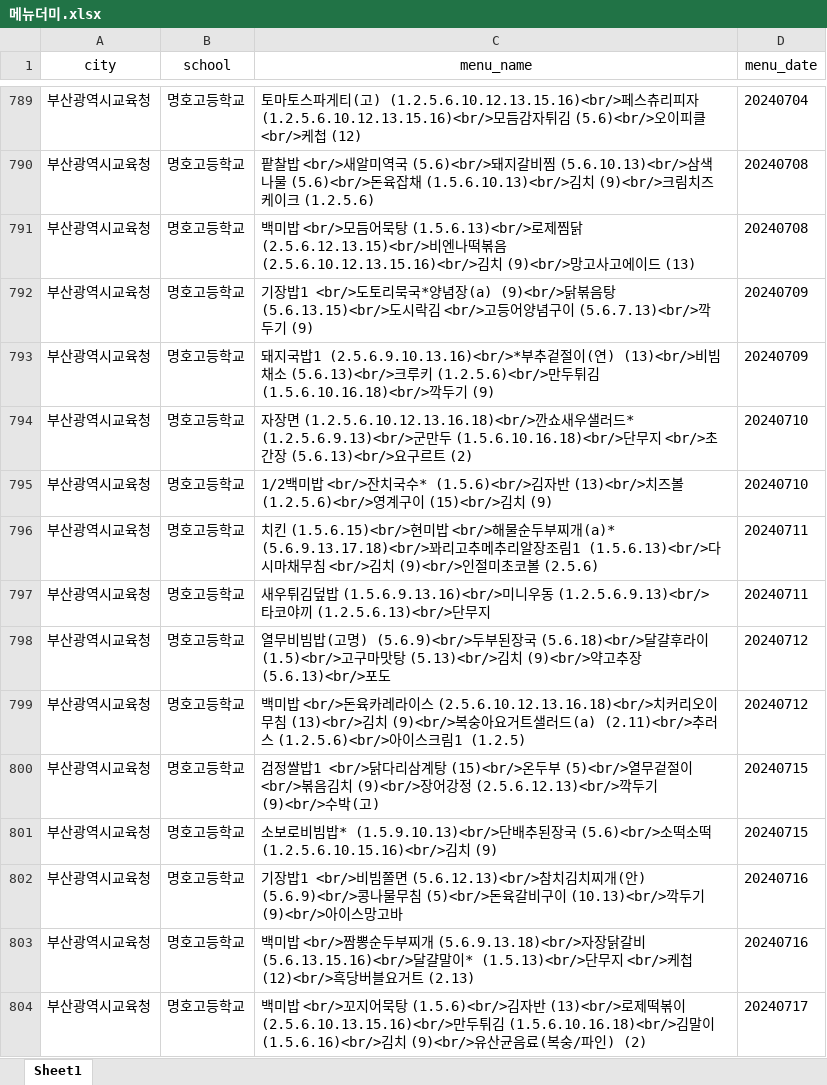
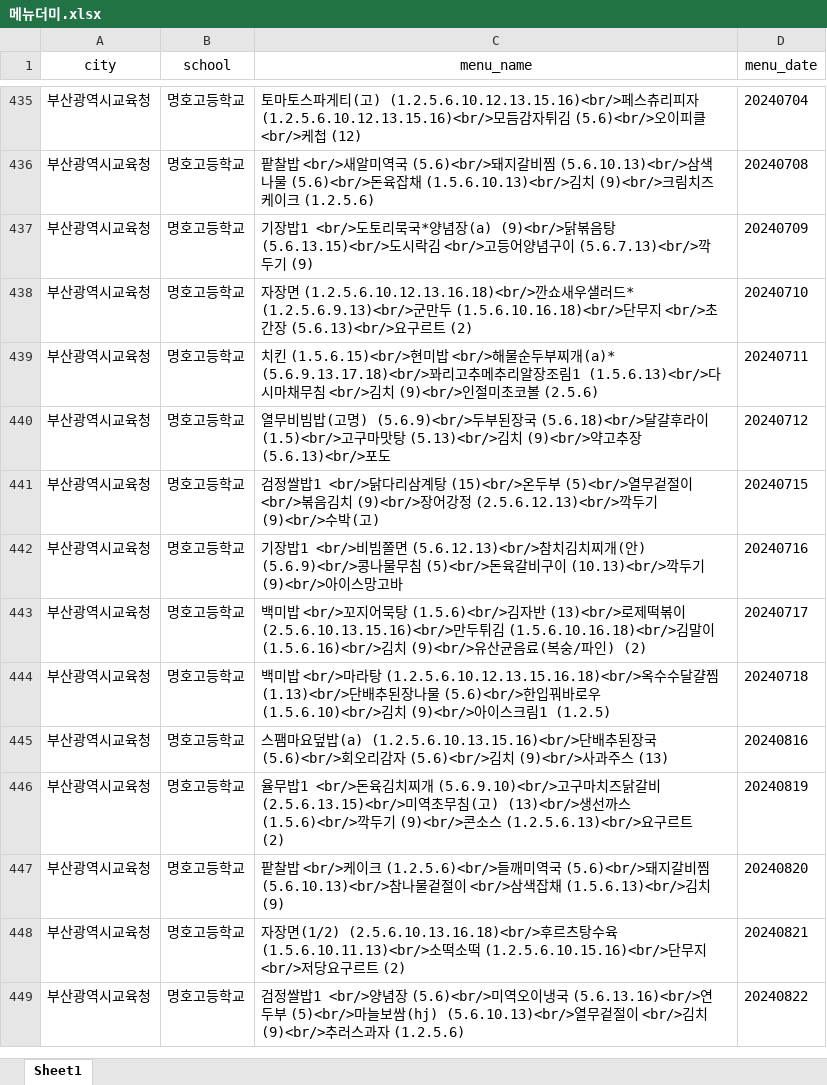
Before and after one commit to leesanghyeok523/Baperang, an Excel workbook: backend/baperang/src/main/resources/메뉴더미.xlsx, sheet Sheet1, drawn as a sheet; only a part is shown, gaps mark what is left out; the shorter side is filled out with more unchanged rows; values as stored, in another font and other column widths than the file's, no borders; the diff covers the shown part only; the diff names each change by its address in the sheet, - before the commit and + after, or states it on an @@ line.

```diff
--- a/backend/baperang/src/main/resources/메뉴더미.xlsx (sheet Sheet1)
+++ b/backend/baperang/src/main/resources/메뉴더미.xlsx (sheet Sheet1)
-row 791: 부산광역시교육청 | 명호고등학교 | 백미밥 <br/>모듬어묵탕 (1.5.6.13)<br/>로제찜닭 (2.5.6.12.13.15)<br/>비엔나떡볶음 (2.5.6.10.12.13.15.16)<br/>김치 (9)<br/>망고사고에이드 (13) | 20240708
-row 793: 부산광역시교육청 | 명호고등학교 | 돼지국밥1 (2.5.6.9.10.13.16)<br/>*부추겉절이(연) (13)<br/>비빔채소 (5.6.13)<br/>크루키 (1.2.5.6)<br/>만두튀김 (1.5.6.10.16.18)<br/>깍두기 (9) | 20240709
-row 795: 부산광역시교육청 | 명호고등학교 | 1/2백미밥 <br/>잔치국수* (1.5.6)<br/>김자반 (13)<br/>치즈볼 (1.2.5.6)<br/>영계구이 (15)<br/>김치 (9) | 20240710
-row 797: 부산광역시교육청 | 명호고등학교 | 새우튀김덮밥 (1.5.6.9.13.16)<br/>미니우동 (1.2.5.6.9.13)<br/>타코야끼 (1.2.5.6.13)<br/>단무지 | 20240711
-row 799: 부산광역시교육청 | 명호고등학교 | 백미밥 <br/>돈육카레라이스 (2.5.6.10.12.13.16.18)<br/>치커리오이무침 (13)<br/>김치 (9)<br/>복숭아요거트샐러드(a) (2.11)<br/>추러스 (1.2.5.6)<br/>아이스크림1 (1.2.5) | 20240712
-row 801: 부산광역시교육청 | 명호고등학교 | 소보로비빔밥* (1.5.9.10.13)<br/>단배추된장국 (5.6)<br/>소떡소떡 (1.2.5.6.10.15.16)<br/>김치 (9) | 20240715
-row 803: 부산광역시교육청 | 명호고등학교 | 백미밥 <br/>짬뽕순두부찌개 (5.6.9.13.18)<br/>자장닭갈비 (5.6.13.15.16)<br/>달걀말이* (1.5.13)<br/>단무지 <br/>케첩 (12)<br/>흑당버블요거트 (2.13) | 20240716
```
Also changed, not shown: 465 removed rows elsewhere in this sheet, 5 other files.
